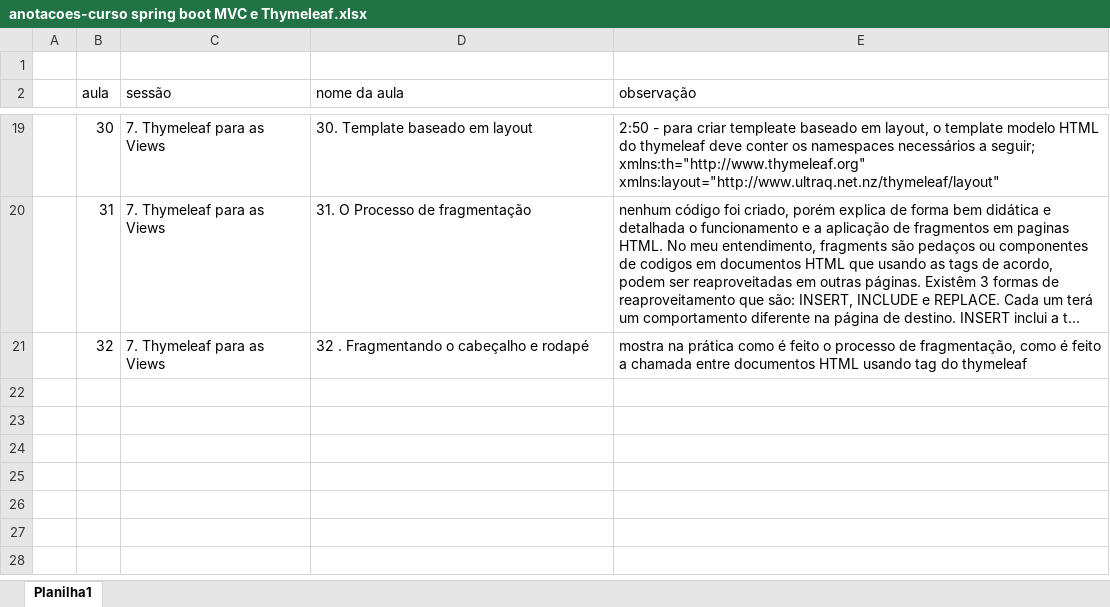
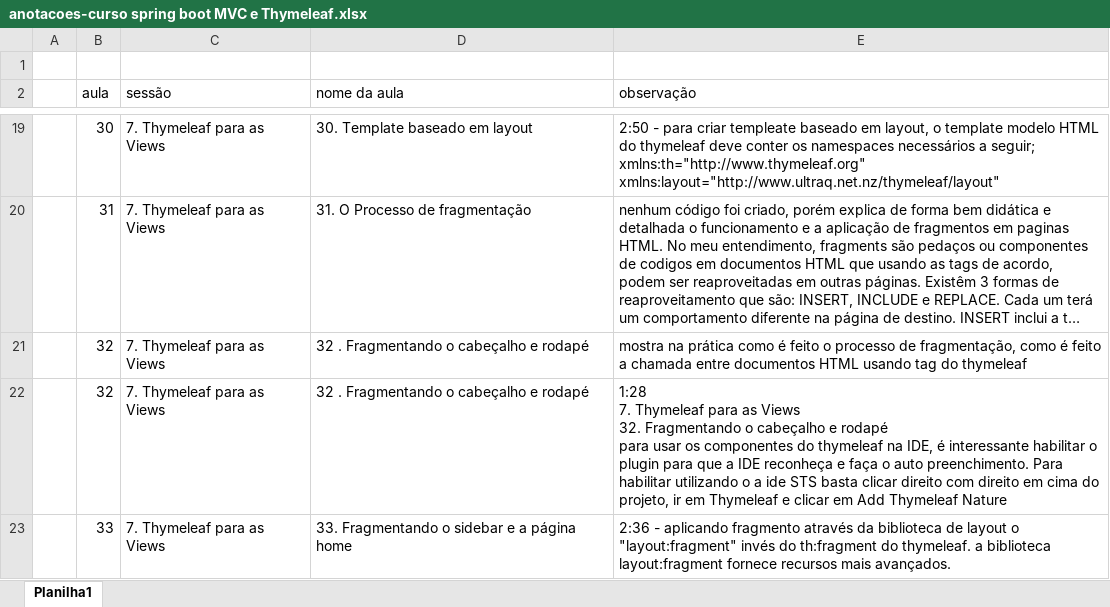
Before and after one commit to emerson-roots/curso-spring-MVC-thymeleaf, an Excel workbook: anotacoes-curso spring boot MVC e Thymeleaf.xlsx, sheet Planilha1, drawn as a sheet; only a part is shown, gaps mark what is left out; long unchanged cells end in …; values as stored, in another font and other column widths than the file's, no borders; ↵ is a line break in a cell; the diff names each change by its address in the sheet, - before the commit and + after, or states it on an @@ line.

Commit message:
Aula 33 - Fragmentando o sidebar e a pagina home - utilizacao de novo recurso para fragmento

```diff
--- a/anotacoes-curso spring boot MVC e Thymeleaf.xlsx (sheet Planilha1)
+++ b/anotacoes-curso spring boot MVC e Thymeleaf.xlsx (sheet Planilha1)
+row 22:  | 32 | 7. Thymeleaf para as Views | 32 . Fragmentando o cabeçalho e rodapé | 1:28 ↵ 7. Thymeleaf para as Views ↵ 32. Fragmentando o cabeçalho e rodapé ↵ para usar os componentes do thymeleaf na IDE, é interessante habilitar o plugin para que a IDE reconheça e faça o auto preenchimento. Para habilitar utilizando o a ide STS basta clicar direito com direito em cima do projeto, ir em Thymeleaf e clicar em Add Thymeleaf Nature
+row 23:  | 33 | 7. Thymeleaf para as Views | 33. Fragmentando o sidebar e a página home | 2:36 - aplicando fragmento através da biblioteca de layout o "layout:fragment" invés do th:fragment do thymeleaf. a biblioteca layout:fragment fornece recursos mais avançados.
```
Also changed, not shown: 3 other files.
